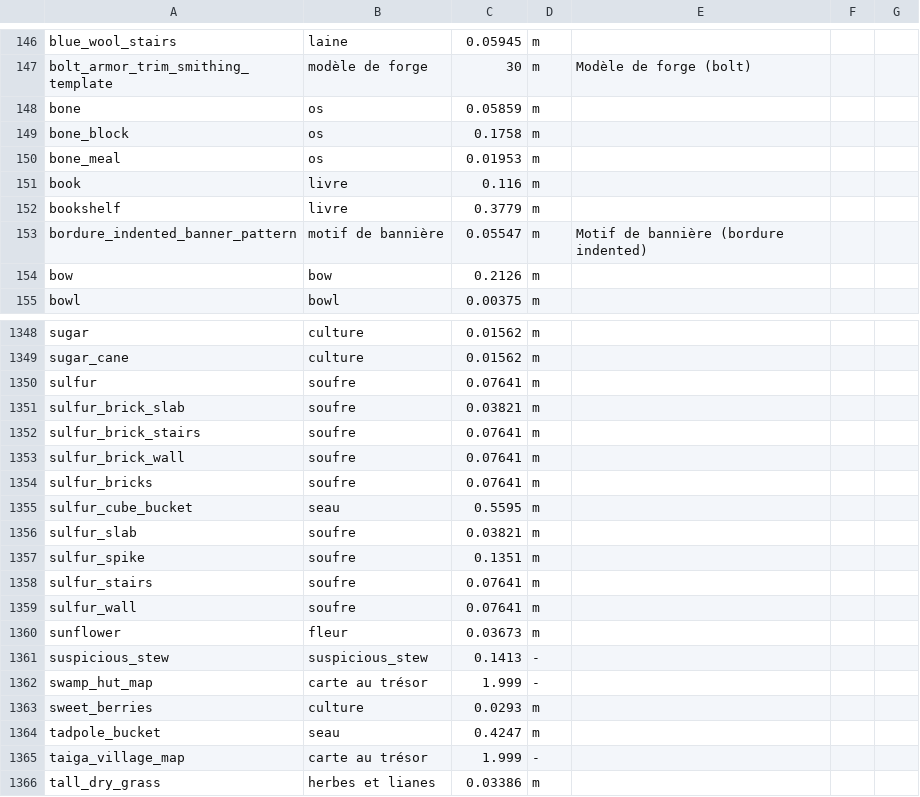
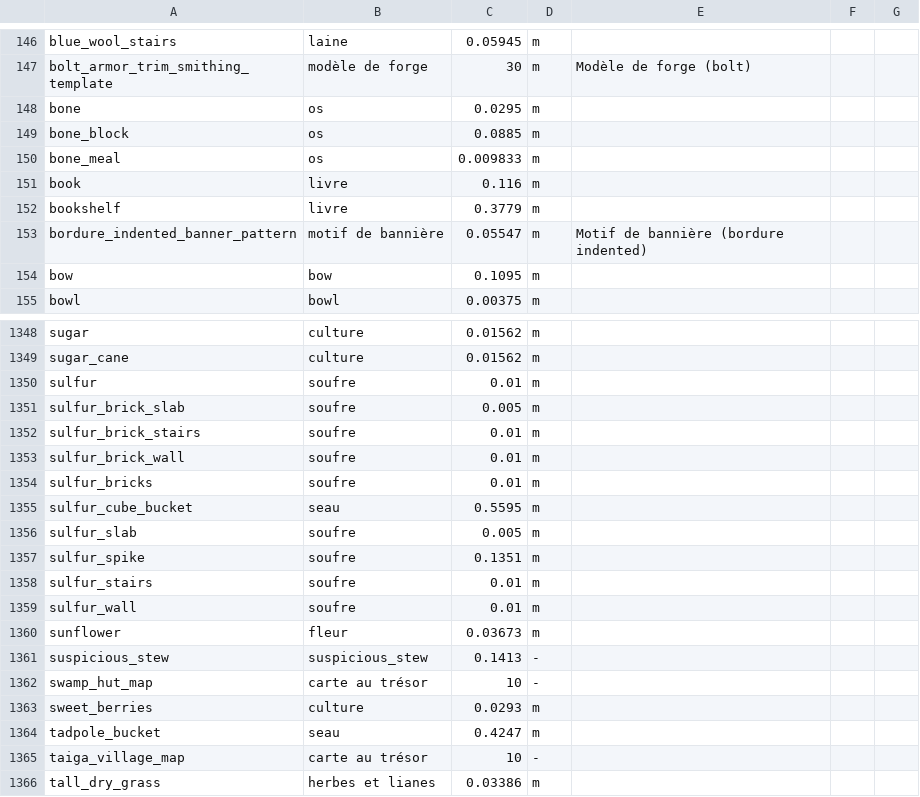
Before and after one commit to Maxster33/Kalium_depot, a CSV file: KS_Economy/src/main/resources/rachats.csv, drawn as a sheet; only a part is shown, gaps mark what is left out; the diff covers the shown part only.

```diff
--- a/KS_Economy/src/main/resources/rachats.csv
+++ b/KS_Economy/src/main/resources/rachats.csv
@@ -147,5 +147,5 @@ blue_wool_stairs;laine;0.05945;m;;;
 bolt_armor_trim_smithing_template;modèle de forge;30;m;Modèle de forge (bolt);;
-bone;os;0.05859;m;;;
-bone_block;os;0.1758;m;;;
-bone_meal;os;0.01953;m;;;
+bone;os;0.0295;m;;;
+bone_block;os;0.0885;m;;;
+bone_meal;os;0.009833;m;;;
 book;livre;0.116;m;;;
@@ -153,3 +153,3 @@ bookshelf;livre;0.3779;m;;;
 bordure_indented_banner_pattern;motif de bannière;0.05547;m;Motif de bannière (bordure indented);;
-bow;bow;0.2126;m;;;
+bow;bow;0.1095;m;;;
 bowl;bowl;0.00375;m;;;
@@ -1349,18 +1349,18 @@ sugar;culture;0.01562;m;;;
 sugar_cane;culture;0.01562;m;;;
-sulfur;soufre;0.07641;m;;;
-sulfur_brick_slab;soufre;0.03821;m;;;
-sulfur_brick_stairs;soufre;0.07641;m;;;
-sulfur_brick_wall;soufre;0.07641;m;;;
-sulfur_bricks;soufre;0.07641;m;;;
+sulfur;soufre;0.01;m;;;
+sulfur_brick_slab;soufre;0.005;m;;;
+sulfur_brick_stairs;soufre;0.01;m;;;
+sulfur_brick_wall;soufre;0.01;m;;;
+sulfur_bricks;soufre;0.01;m;;;
 sulfur_cube_bucket;seau;0.5595;m;;;
-sulfur_slab;soufre;0.03821;m;;;
+sulfur_slab;soufre;0.005;m;;;
 sulfur_spike;soufre;0.1351;m;;;
-sulfur_stairs;soufre;0.07641;m;;;
-sulfur_wall;soufre;0.07641;m;;;
+sulfur_stairs;soufre;0.01;m;;;
+sulfur_wall;soufre;0.01;m;;;
 sunflower;fleur;0.03673;m;;;
 suspicious_stew;suspicious_stew;0.1413;-;;;
-swamp_hut_map;carte au trésor;1.999;-;;;
+swamp_hut_map;carte au trésor;10;-;;;
 sweet_berries;culture;0.0293;m;;;
 tadpole_bucket;seau;0.4247;m;;;
-taiga_village_map;carte au trésor;1.999;-;;;
+taiga_village_map;carte au trésor;10;-;;;
 tall_dry_grass;herbes et lianes;0.03386;m;;;
```
Also changed, not shown: 99 edited cells elsewhere in this file, 4 other files.
